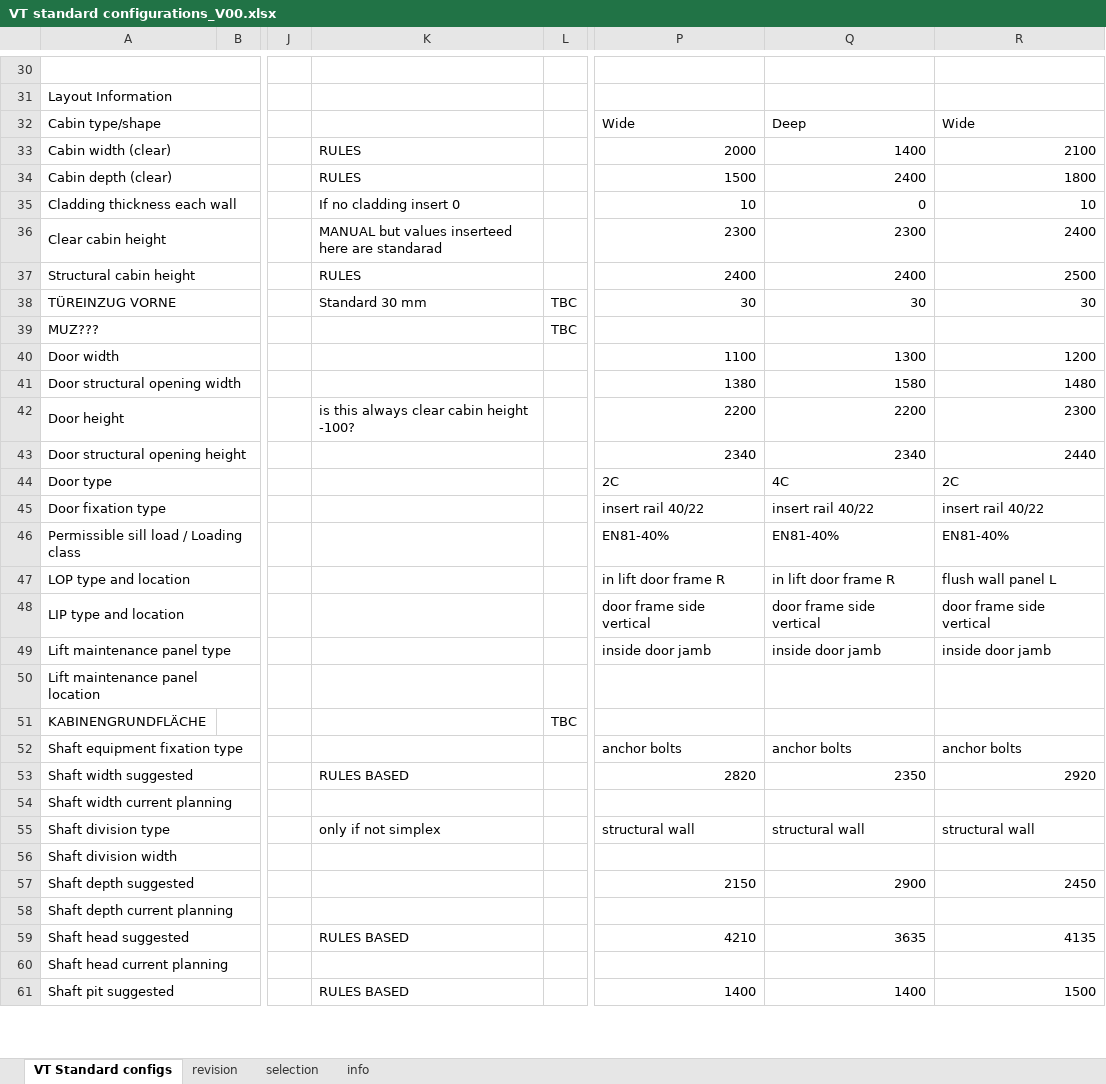
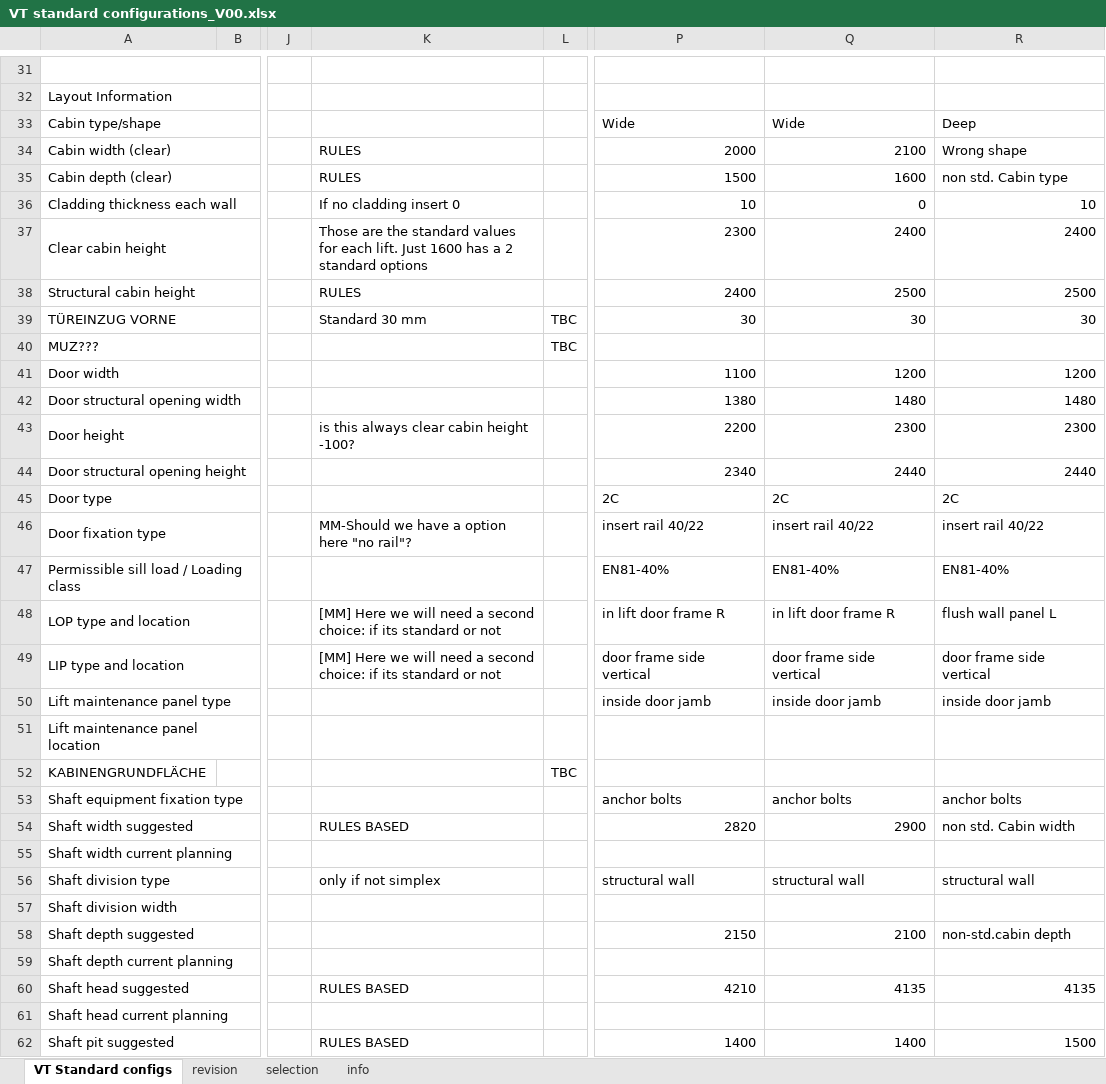
Before and after one commit to BuroHappoldLegacySoup/LiftDesign, an Excel workbook: VT standard configurations_V00.xlsx, sheet VT Standard configs, drawn as a sheet; only a part is shown, gaps mark what is left out; values as stored, in another font and other column widths than the file's, no cell formats; addresses are those after the commit; the diff covers the shown part only; the diff names each change by its address in the sheet, - before the commit and + after, or states it on an @@ line.

```diff
--- a/VT standard configurations_V00.xlsx (sheet VT Standard configs)
+++ b/VT standard configurations_V00.xlsx (sheet VT Standard configs)
-Q33: Deep
+Q33: Wide
-R33: Wide
+R33: Deep
-Q34: 1400
+Q34: 2100
-R34: 2100
+R34: Wrong shape
-Q35: 2400
+Q35: 1600
-R35: 1800
+R35: non std. Cabin type
-K37: MANUAL but values inserteed here are standarad
+K37: Those are the standard values for each lift. Just 1600 has a 2 standard options
-Q37: 2300
+Q37: 2400
-Q38: 2400
+Q38: 2500
-Q41: 1300
+Q41: 1200
-Q42: 1580
+Q42: 1480
-Q43: 2200
+Q43: 2300
-Q44: 2340
+Q44: 2440
-Q45: 4C
+Q45: 2C
-K46: (empty)
+K46: MM-Should we have a option here "no rail"?
-K48:K49: (empty)
+K48:K49: [MM] Here we will need a second choice: if its standard or not
-Q54: 2350
+Q54: 2900
-R54: 2920
+R54: non std. Cabin width
-Q58: 2900
+Q58: 2100
-R58: 2450
+R58: non-std.cabin depth
-Q60: 3635
+Q60: 4135
```
Also changed, not shown: 4 added rows, 2 removed rows, 155 edited cells and merged cells elsewhere in this sheet, sheet selection, sheet revision, cell formats, formulas that keep their value, 13 other files.
